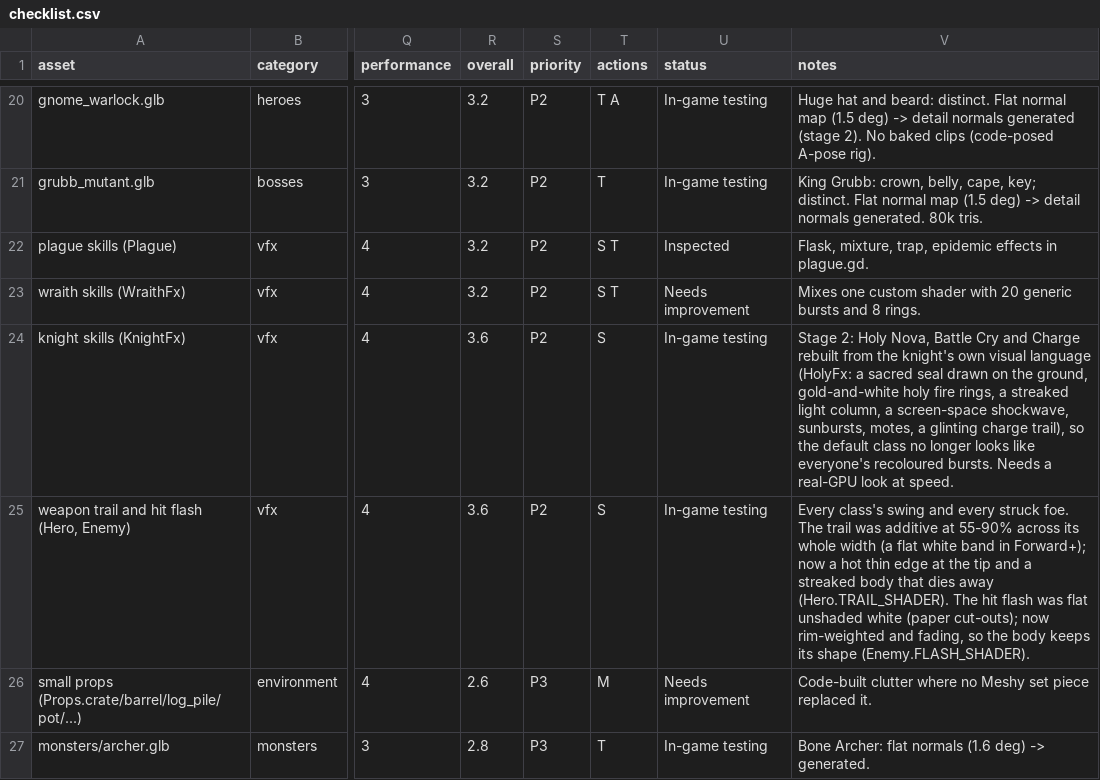
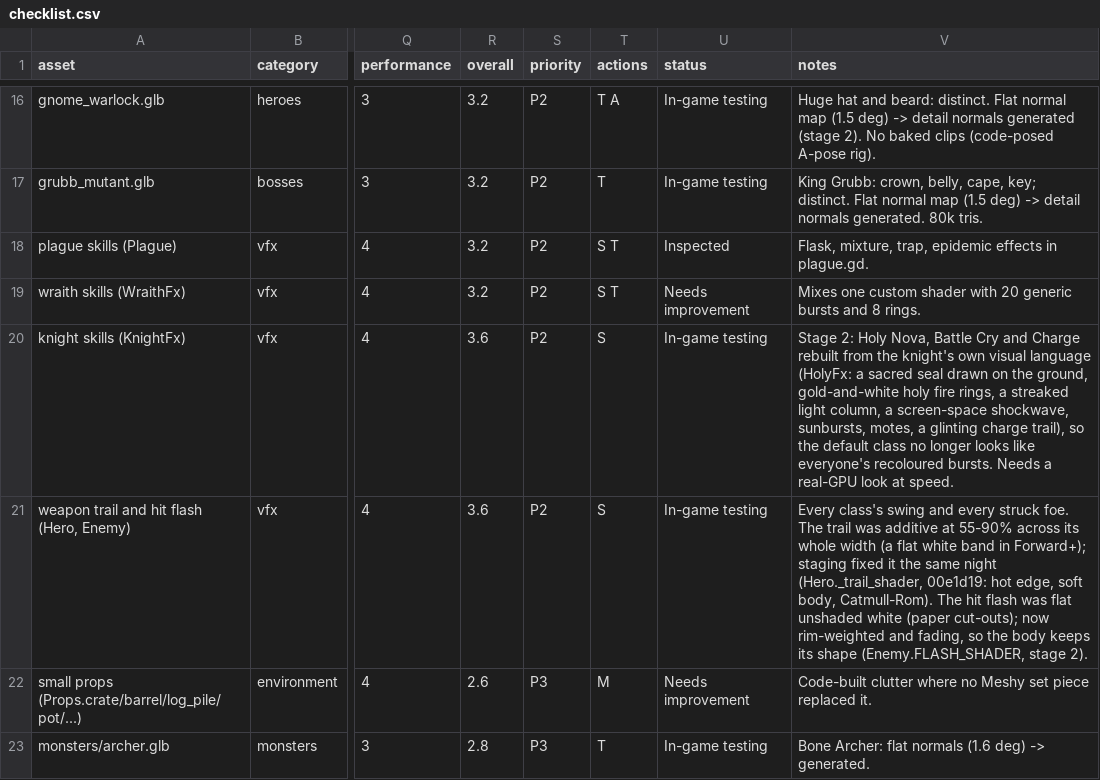
Before and after one commit to jjcw1337-rgb/ashen-crown, a CSV file: docs/visual/checklist.csv, drawn as a sheet; only a part is shown, gaps mark what is left out; addresses are those after the commit; the diff covers the shown part only; the diff names each change by its address in the sheet, - before the commit and + after, or states it on an @@ line.

```diff
--- a/docs/visual/checklist.csv
+++ b/docs/visual/checklist.csv
-V21 (notes): …in Forward+); now a hot thin edge at the tip and a streaked body that dies away (Hero.TRAIL_SHADER). The hit flash was flat unshaded white (paper cut-outs); now rim-weighted and fading, so the body keeps its shape (Enemy.FLASH_SHADER).
+V21 (notes): …in Forward+); staging fixed it the same night (Hero._trail_shader, 00e1d19: hot edge, soft body, Catmull-Rom). The hit flash was flat unshaded white (paper cut-outs); now rim-weighted and fading, so the body keeps its shape (Enemy.FLASH_SHADER, stage 2).
```
Also changed, not shown: 4 added rows and 4 removed rows elsewhere in this file, 8 other files.
